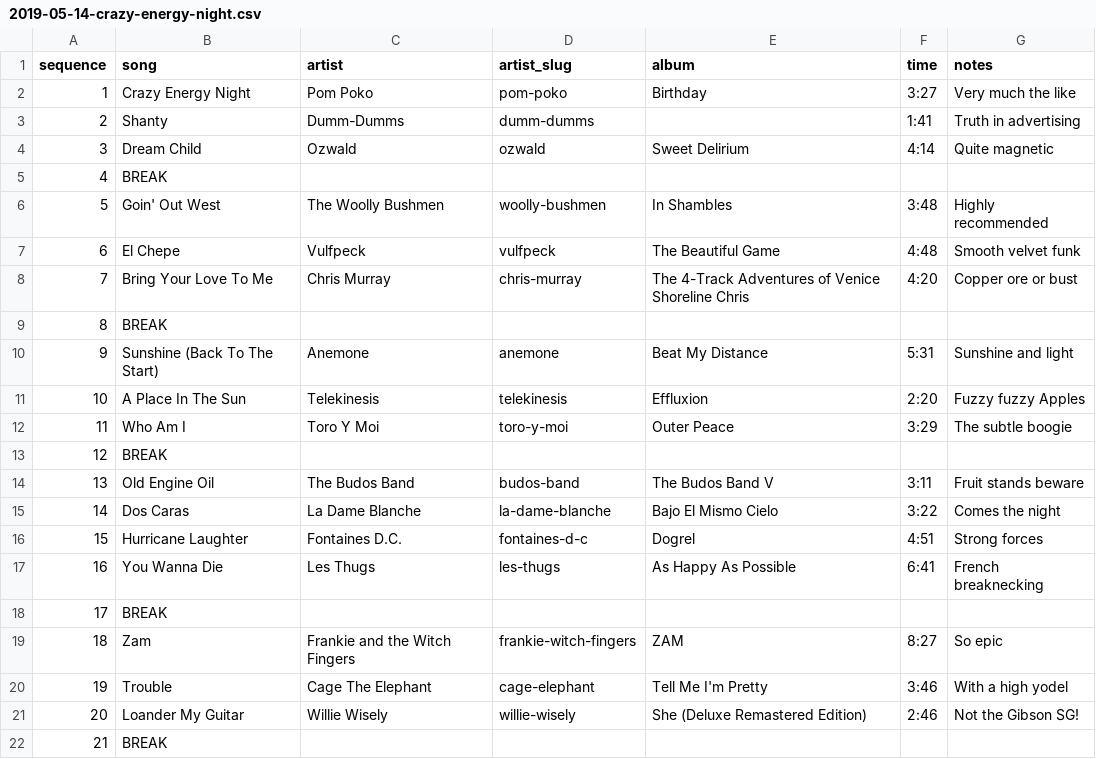
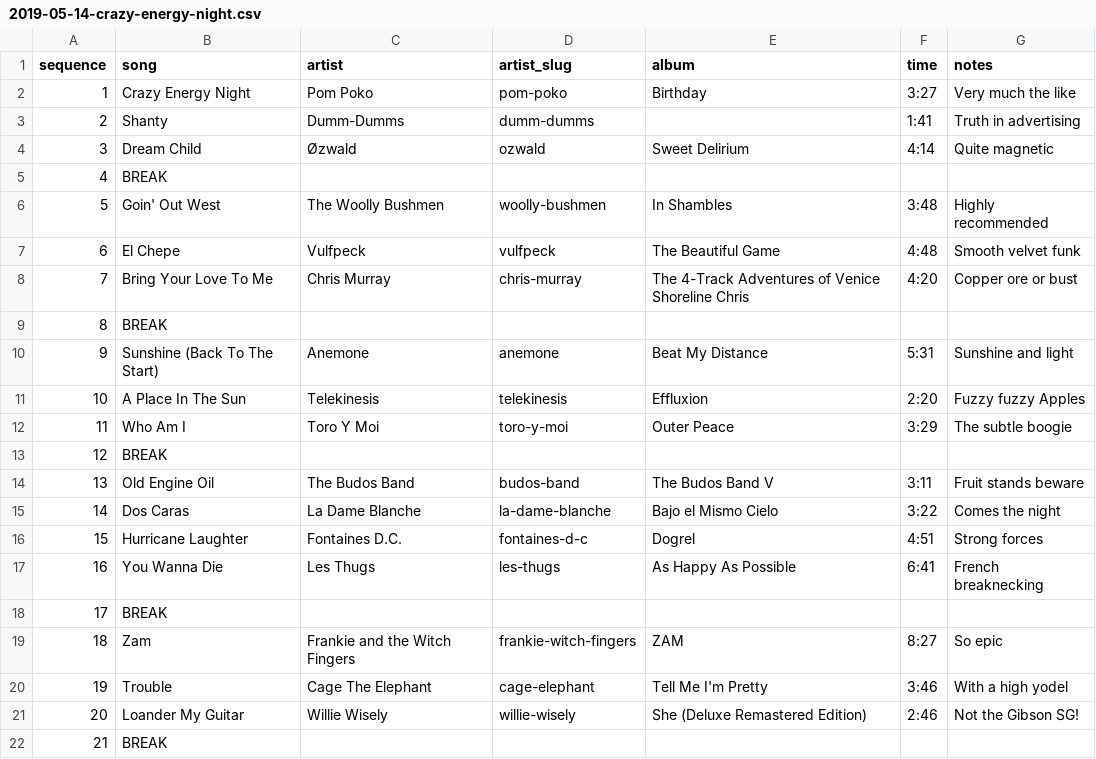
Before and after one commit to ubikorp/lacking.org, a CSV file: _data/playlists/2019-05-14-crazy-energy-night.csv, drawn as a sheet; only a part is shown.

```diff
--- a/_data/playlists/2019-05-14-crazy-energy-night.csv
+++ b/_data/playlists/2019-05-14-crazy-energy-night.csv
@@ -3,3 +3,3 @@ sequence,song,artist,artist_slug,album,time,notes
 2,Shanty,Dumm-Dumms,dumm-dumms,,1:41,Truth in advertising
-3,Dream Child,Ozwald,ozwald,Sweet Delirium,4:14,Quite magnetic
+3,Dream Child,Øzwald,ozwald,Sweet Delirium,4:14,Quite magnetic
 4,BREAK
@@ -14,3 +14,3 @@ sequence,song,artist,artist_slug,album,time,notes
 13,Old Engine Oil,The Budos Band,budos-band,The Budos Band V,3:11,Fruit stands beware
-14,Dos Caras,La Dame Blanche,la-dame-blanche,Bajo El Mismo Cielo,3:22,Comes the night
+14,Dos Caras,La Dame Blanche,la-dame-blanche,Bajo el Mismo Cielo,3:22,Comes the night
 15,Hurricane Laughter,Fontaines D.C.,fontaines-d-c,Dogrel,4:51,Strong forces
```
Also changed, not shown: _data/new_details.csv, _data/playlists/2018-05-15-dirtpicker.csv, 47 other files.
